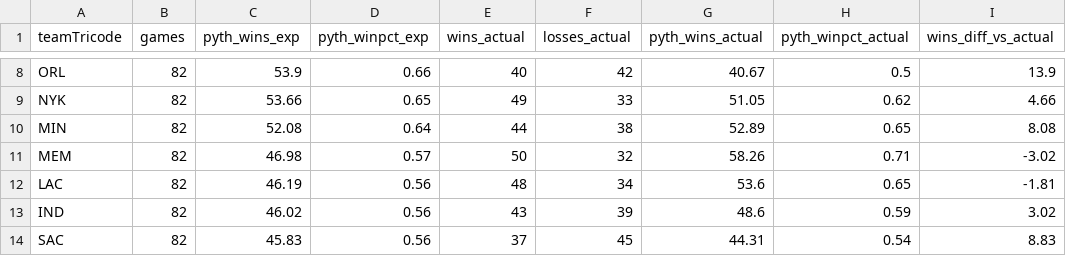
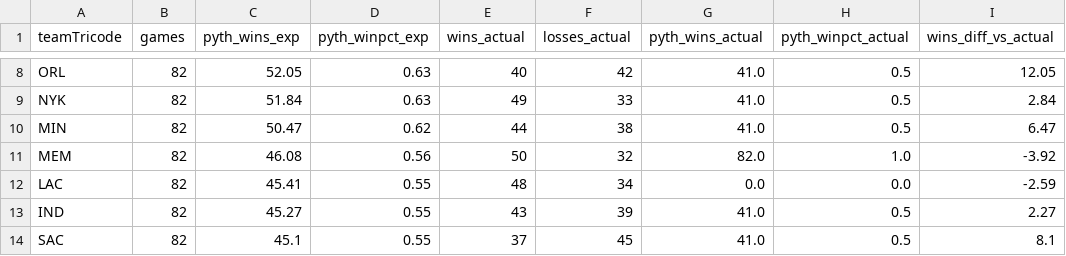
Before and after one commit to bnamm1/nba-shot-quality, a CSV file: season_standings.csv, drawn as a sheet; only a part is shown, gaps mark what is left out; the diff covers the shown part only; the diff names each change by its address in the sheet, - before the commit and + after, or states it on an @@ line.

```diff
--- a/season_standings.csv
+++ b/season_standings.csv
-C8 (pyth_wins_exp): 53.9
+C8 (pyth_wins_exp): 52.05
-D8 (pyth_winpct_exp): 0.66
+D8 (pyth_winpct_exp): 0.63
-G8 (pyth_wins_actual): 40.67
+G8 (pyth_wins_actual): 41.0
-I8 (wins_diff_vs_actual): 13.9
+I8 (wins_diff_vs_actual): 12.05
-C9 (pyth_wins_exp): 53.66
+C9 (pyth_wins_exp): 51.84
-D9 (pyth_winpct_exp): 0.65
+D9 (pyth_winpct_exp): 0.63
-G9 (pyth_wins_actual): 51.05
+G9 (pyth_wins_actual): 41.0
-H9 (pyth_winpct_actual): 0.62
+H9 (pyth_winpct_actual): 0.5
-I9 (wins_diff_vs_actual): 4.66
+I9 (wins_diff_vs_actual): 2.84
-C10 (pyth_wins_exp): 52.08
+C10 (pyth_wins_exp): 50.47
-D10 (pyth_winpct_exp): 0.64
+D10 (pyth_winpct_exp): 0.62
-G10 (pyth_wins_actual): 52.89
+G10 (pyth_wins_actual): 41.0
-H10 (pyth_winpct_actual): 0.65
+H10 (pyth_winpct_actual): 0.5
-I10 (wins_diff_vs_actual): 8.08
+I10 (wins_diff_vs_actual): 6.47
-C11 (pyth_wins_exp): 46.98
+C11 (pyth_wins_exp): 46.08
-D11 (pyth_winpct_exp): 0.57
+D11 (pyth_winpct_exp): 0.56
-G11 (pyth_wins_actual): 58.26
+G11 (pyth_wins_actual): 82.0
-H11 (pyth_winpct_actual): 0.71
+H11 (pyth_winpct_actual): 1.0
-I11 (wins_diff_vs_actual): -3.02
+I11 (wins_diff_vs_actual): -3.92
-C12 (pyth_wins_exp): 46.19
+C12 (pyth_wins_exp): 45.41
-D12:D14 (pyth_winpct_exp): 0.56
+D12:D14 (pyth_winpct_exp): 0.55
-G12 (pyth_wins_actual): 53.6
+G12 (pyth_wins_actual): 0.0
-H12 (pyth_winpct_actual): 0.65
+H12 (pyth_winpct_actual): 0.0
-I12 (wins_diff_vs_actual): -1.81
+I12 (wins_diff_vs_actual): -2.59
-C13 (pyth_wins_exp): 46.02
+C13 (pyth_wins_exp): 45.27
-G13 (pyth_wins_actual): 48.6
+G13 (pyth_wins_actual): 41.0
-H13 (pyth_winpct_actual): 0.59
+H13 (pyth_winpct_actual): 0.5
-I13 (wins_diff_vs_actual): 3.02
+I13 (wins_diff_vs_actual): 2.27
-C14 (pyth_wins_exp): 45.83
+C14 (pyth_wins_exp): 45.1
-G14 (pyth_wins_actual): 44.31
+G14 (pyth_wins_actual): 41.0
-H14 (pyth_winpct_actual): 0.54
+H14 (pyth_winpct_actual): 0.5
-I14 (wins_diff_vs_actual): 8.83
+I14 (wins_diff_vs_actual): 8.1
```
Also changed, not shown: 112 edited cells elsewhere in this file, catboost_info/learn_error.tsv, catboost_info/test_error.tsv, 16 other files.
